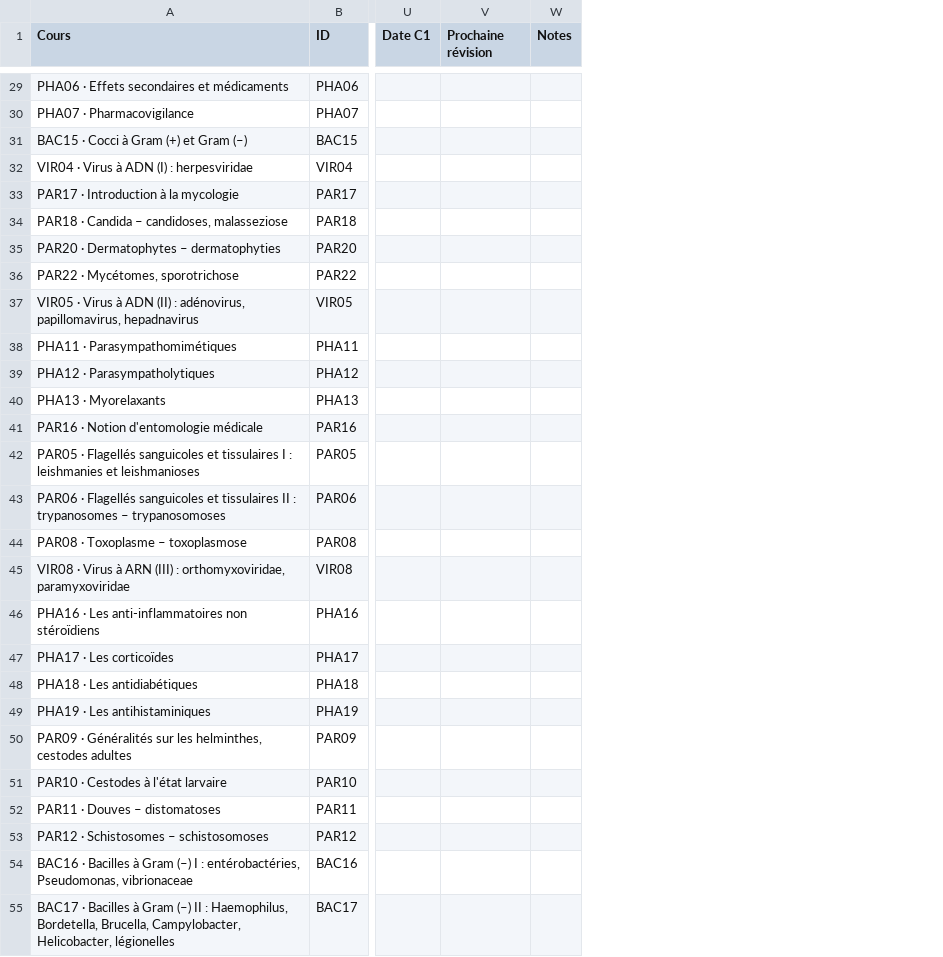
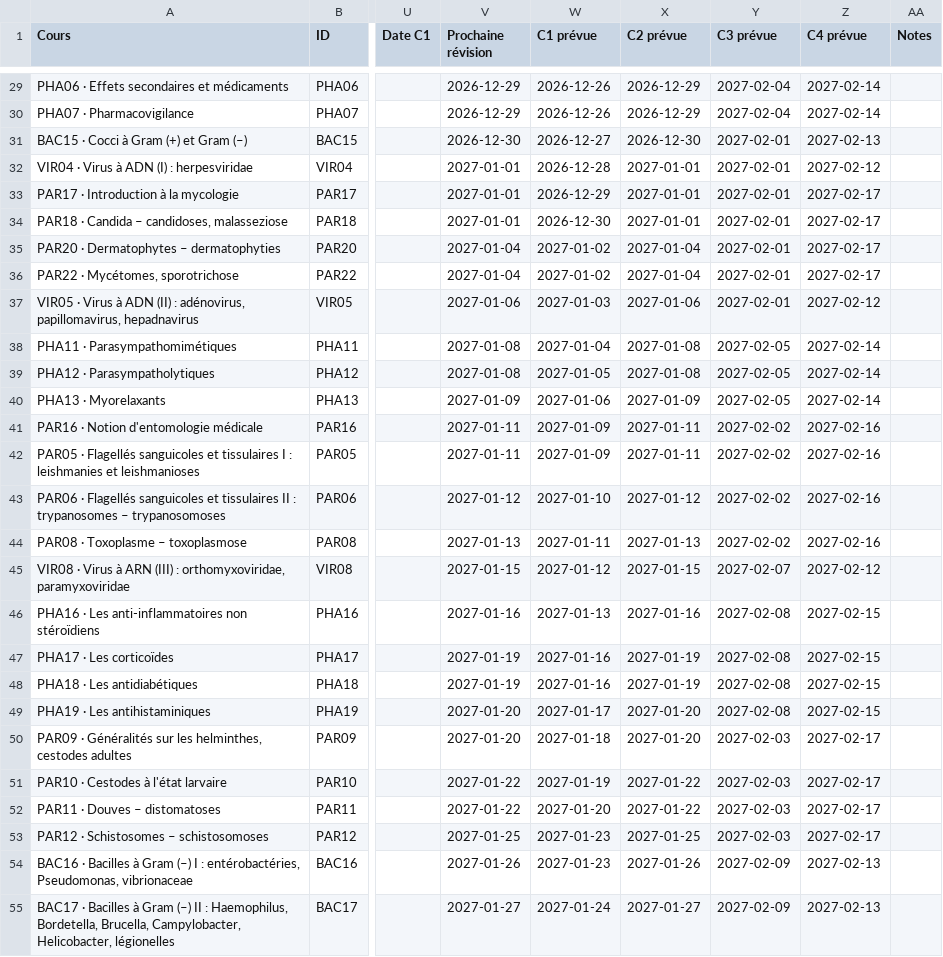
Before and after one commit to ayoublecheheb/test, a CSV file: revision-3e-annee/notion/03 🦠 Modules S1 (Micro · Para · Pharma) — Contrôle & progression.csv, drawn as a sheet; only a part is shown, gaps mark what is left out; the diff covers the shown part only; the diff names each change by its address in the sheet, - before the commit and + after, or states it on an @@ line.

```diff
--- a/revision-3e-annee/notion/03 🦠 Modules S1 (Micro · Para · Pharma) — Contrôle & progression.csv
+++ b/revision-3e-annee/notion/03 🦠 Modules S1 (Micro · Para · Pharma) — Contrôle & progression.csv
+column W (C1 prévue), rows 29-55: 2026-12-26 | 2026-12-26 | 2026-12-27 | 2026-12-28 | 2026-12-29 | 2026-12-30 | 2027-01-02 | 2027-01-02 | 2027-01-03 | 2027-01-04 | 2027-01-05 | 2027-01-06 | 2027-01-09 | 2027-01-09 | 2027-01-10 | 2027-01-11 | 2027-01-12 | 2027-01-13 | 2027-01-16 | 2027-01-16 | 2027-01-17 | 2027-01-18 | 2027-01-19 | 2027-01-20 | 2027-01-23 | 2027-01-23 | 2027-01-24
+column X (C2 prévue), rows 29-55: 2026-12-29 | 2026-12-29 | 2026-12-30 | 2027-01-01 | 2027-01-01 | 2027-01-01 | 2027-01-04 | 2027-01-04 | 2027-01-06 | 2027-01-08 | 2027-01-08 | 2027-01-09 | 2027-01-11 | 2027-01-11 | 2027-01-12 | 2027-01-13 | 2027-01-15 | 2027-01-16 | 2027-01-19 | 2027-01-19 | 2027-01-20 | 2027-01-20 | 2027-01-22 | 2027-01-22 | 2027-01-25 | 2027-01-26 | 2027-01-27
+column Y (C3 prévue), rows 29-55: 2027-02-04 | 2027-02-04 | 2027-02-01 | 2027-02-01 | 2027-02-01 | 2027-02-01 | 2027-02-01 | 2027-02-01 | 2027-02-01 | 2027-02-05 | 2027-02-05 | 2027-02-05 | 2027-02-02 | 2027-02-02 | 2027-02-02 | 2027-02-02 | 2027-02-07 | 2027-02-08 | 2027-02-08 | 2027-02-08 | 2027-02-08 | 2027-02-03 | 2027-02-03 | 2027-02-03 | 2027-02-03 | 2027-02-09 | 2027-02-09
+column Z (C4 prévue), rows 29-55: 2027-02-14 | 2027-02-14 | 2027-02-13 | 2027-02-12 | 2027-02-17 | 2027-02-17 | 2027-02-17 | 2027-02-17 | 2027-02-12 | 2027-02-14 | 2027-02-14 | 2027-02-14 | 2027-02-16 | 2027-02-16 | 2027-02-16 | 2027-02-16 | 2027-02-12 | 2027-02-15 | 2027-02-15 | 2027-02-15 | 2027-02-15 | 2027-02-17 | 2027-02-17 | 2027-02-17 | 2027-02-17 | 2027-02-13 | 2027-02-13
-V29:V30 (Prochaine révision): (empty)
+V29:V30 (Prochaine révision): 2026-12-29
-V31 (Prochaine révision): (empty)
+V31 (Prochaine révision): 2026-12-30
-V32:V34 (Prochaine révision): (empty)
+V32:V34 (Prochaine révision): 2027-01-01
-V35:V36 (Prochaine révision): (empty)
+V35:V36 (Prochaine révision): 2027-01-04
-V37 (Prochaine révision): (empty)
+V37 (Prochaine révision): 2027-01-06
-V38:V39 (Prochaine révision): (empty)
+V38:V39 (Prochaine révision): 2027-01-08
-V40 (Prochaine révision): (empty)
+V40 (Prochaine révision): 2027-01-09
-V41:V42 (Prochaine révision): (empty)
+V41:V42 (Prochaine révision): 2027-01-11
-V43 (Prochaine révision): (empty)
+V43 (Prochaine révision): 2027-01-12
-V44 (Prochaine révision): (empty)
+V44 (Prochaine révision): 2027-01-13
-V45 (Prochaine révision): (empty)
+V45 (Prochaine révision): 2027-01-15
-V46 (Prochaine révision): (empty)
+V46 (Prochaine révision): 2027-01-16
-V47:V48 (Prochaine révision): (empty)
+V47:V48 (Prochaine révision): 2027-01-19
-V49:V50 (Prochaine révision): (empty)
+V49:V50 (Prochaine révision): 2027-01-20
-V51:V52 (Prochaine révision): (empty)
+V51:V52 (Prochaine révision): 2027-01-22
-V53 (Prochaine révision): (empty)
+V53 (Prochaine révision): 2027-01-25
-V54 (Prochaine révision): (empty)
+V54 (Prochaine révision): 2027-01-26
-V55 (Prochaine révision): (empty)
+V55 (Prochaine révision): 2027-01-27
```
Also changed, not shown: 40 edited cells elsewhere in this file, revision-3e-annee/notion/01 🫀 UEI1 Cardio-respiratoire — Contrôle & progression.csv, revision-3e-annee/notion/02 🧠 UEI2 Neuro-locomoteur-cutané — Contrôle & progression.csv, 9 other files.
